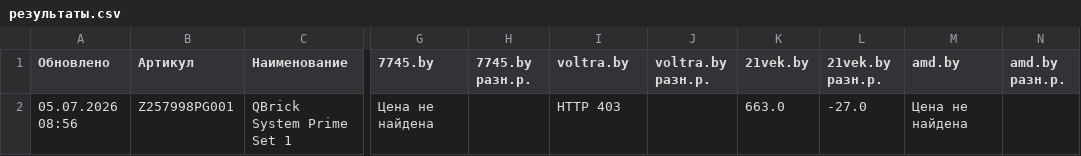
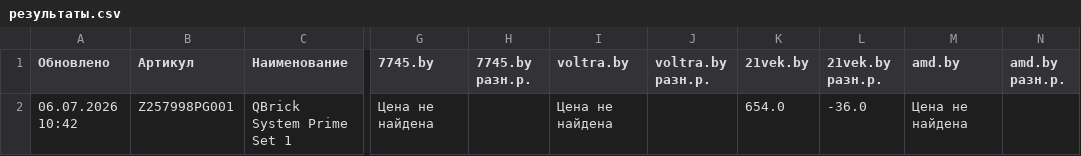
Before and after one commit to martysenses/price-monitor, a CSV file: результаты.csv, drawn as a sheet; only a part is shown, gaps mark what is left out; the diff names each change by its address in the sheet, - before the commit and + after, or states it on an @@ line.

```diff
--- a/результаты.csv
+++ b/результаты.csv
-A2 (Обновлено): 05.07.2026 08:56
+A2 (Обновлено): 06.07.2026 10:42
-I2 (voltra.by): HTTP 403
+I2 (voltra.by): Цена не найдена
-K2 (21vek.by): 663.0
+K2 (21vek.by): 654.0
-L2 (21vek.by разн.р.): -27.0
+L2 (21vek.by разн.р.): -36.0
```
Also changed, not shown: 2 other files.
